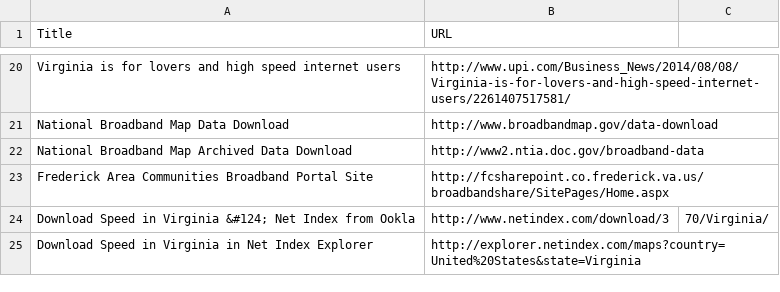
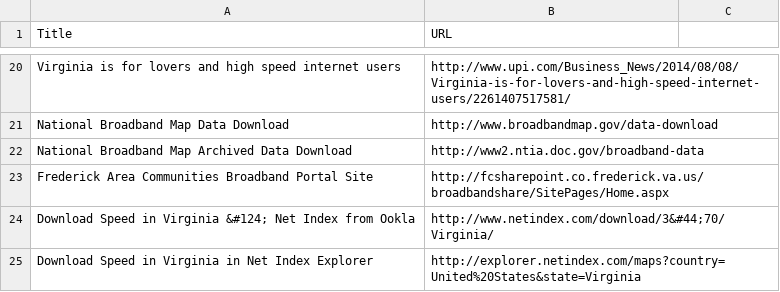
Before and after one commit to jalbertbowden/open-virginia-data-toolkit, a CSV file: broadband-internet-web.csv, drawn as a sheet; only a part is shown, gaps mark what is left out.

Commit message:
Update broadband-internet-web.csv

```diff
--- a/broadband-internet-web.csv
+++ b/broadband-internet-web.csv
@@ -23,3 +23,3 @@ National Broadband Map Archived Data Download,http://www2.ntia.doc.gov/broadband
 Frederick Area Communities Broadband Portal Site,http://fcsharepoint.co.frederick.va.us/broadbandshare/SitePages/Home.aspx
-Download Speed in Virginia &#124; Net Index from Ookla,http://www.netindex.com/download/3,70/Virginia/
+Download Speed in Virginia &#124; Net Index from Ookla,http://www.netindex.com/download/3&#44;70/Virginia/
 Download Speed in Virginia in Net Index Explorer,http://explorer.netindex.com/maps?country=United%20States&state=Virginia
```
